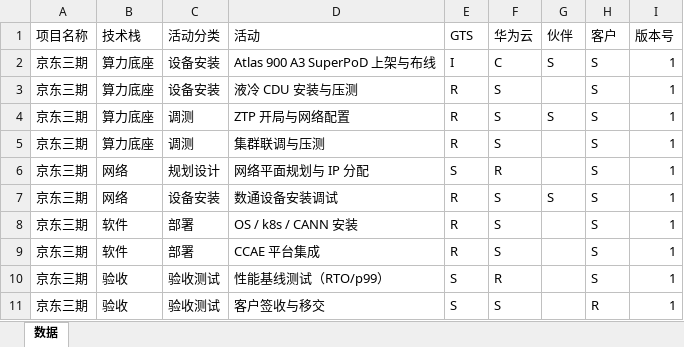
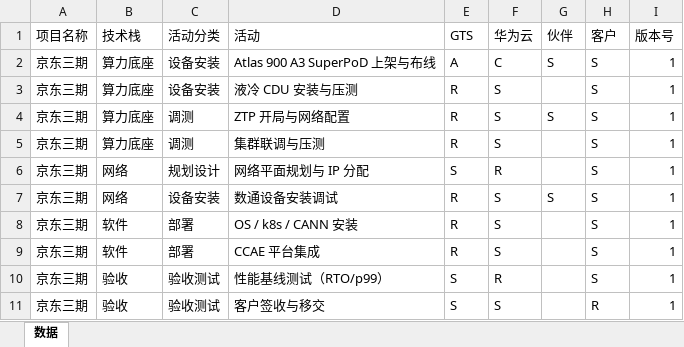
Before and after one commit to Au-t-n-b/aida, an Excel workbook: mock数据/JD2项目_test-boq/早期介入/交付预案/输出结果/项目责任矩阵.xlsx, sheet 数据, drawn as a sheet; values as stored, in another font and other column widths than the file's, no borders; the diff names each change by its address in the sheet, - before the commit and + after, or states it on an @@ line.

```diff
--- a/mock数据/JD2项目_test-boq/早期介入/交付预案/输出结果/项目责任矩阵.xlsx (sheet 数据)
+++ b/mock数据/JD2项目_test-boq/早期介入/交付预案/输出结果/项目责任矩阵.xlsx (sheet 数据)
-E2 (GTS): I
+E2 (GTS): A
```
Also changed, not shown: mock数据/JD2项目_test-boq/早期介入/交付预案/输出结果/测试用例.xlsx, mock数据/JD2项目_test-boq/早期介入/交付预案/输出结果/验收策略.xlsx, 11 other files.
